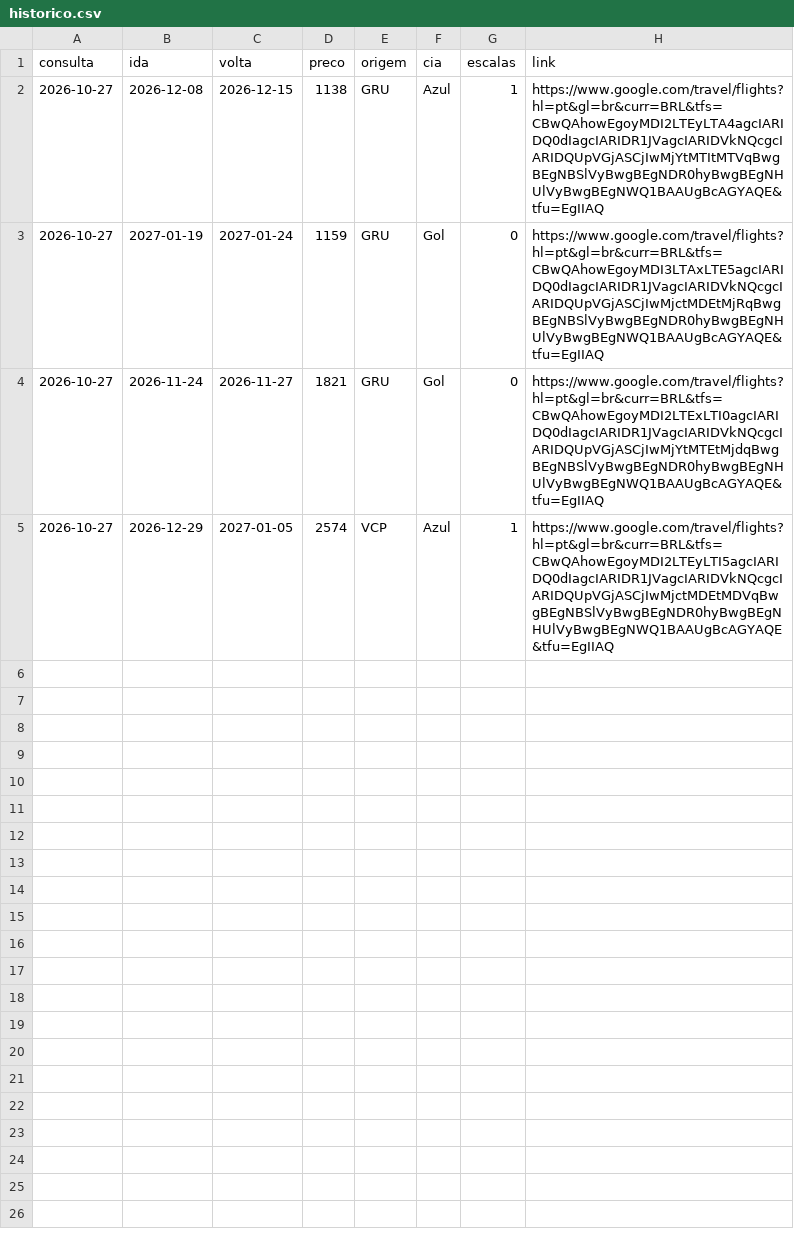
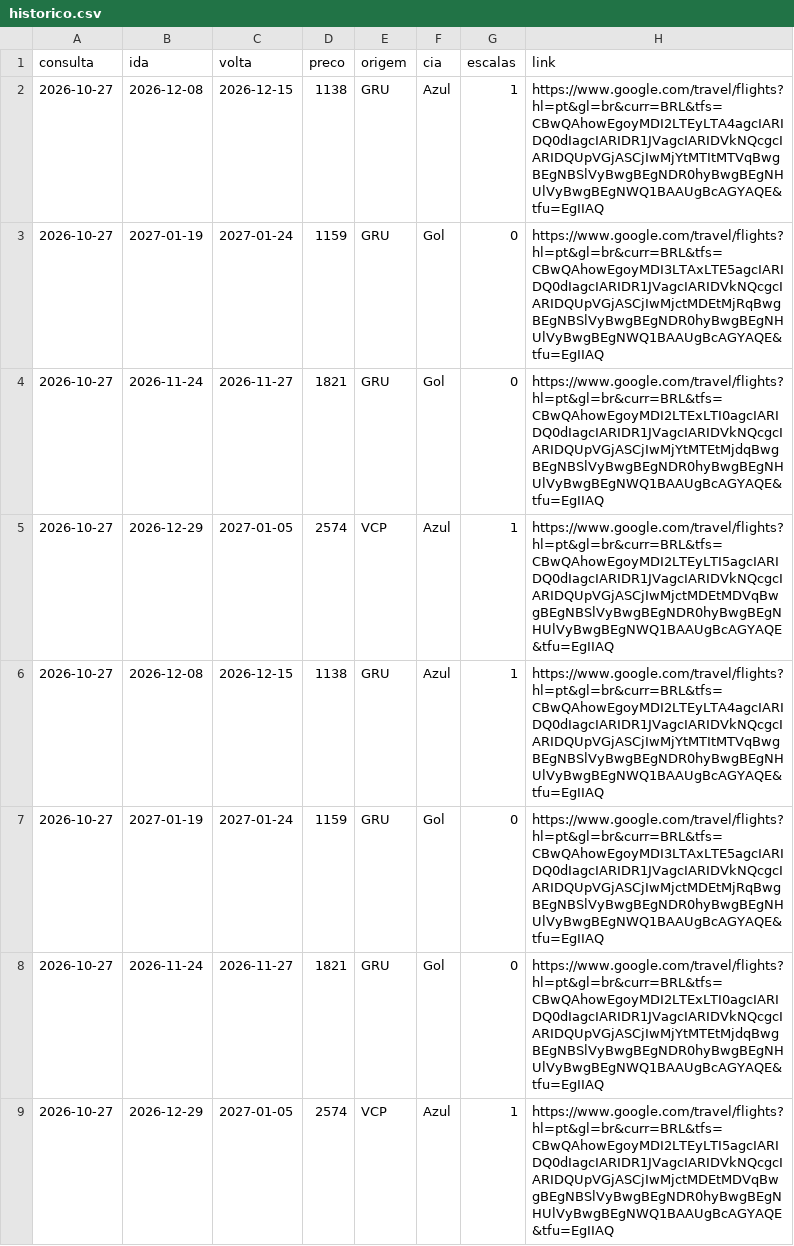
Before and after one commit to FabioGianesella/passagens, a CSV file: historico.csv, drawn as a sheet; the diff names each change by its address in the sheet, - before the commit and + after, or states it on an @@ line.

Commit message:
atualiza histórico

```diff
--- a/historico.csv
+++ b/historico.csv
+row 6: 2026-10-27 | 2026-12-08 | 2026-12-15 | 1138 | GRU | Azul | 1 | https://www.google.com/travel/flights?hl=pt&gl=br&curr=BRL&tfs=CBwQAhowEgoyMDI2LTEyLTA4agcIARIDQ0dIagcIARIDR1JVagcIARIDVkNQcgcIARIDQUpVGjASCjIwMjYtMTItMTVqBwgBEgNBSlVyBwgBEgNDR0hyBwgBEgNHUlVyBwgBEgNWQ1BAAUgBcAGYAQE&tfu=EgIIAQ
+row 7: 2026-10-27 | 2027-01-19 | 2027-01-24 | 1159 | GRU | Gol | 0 | https://www.google.com/travel/flights?hl=pt&gl=br&curr=BRL&tfs=CBwQAhowEgoyMDI3LTAxLTE5agcIARIDQ0dIagcIARIDR1JVagcIARIDVkNQcgcIARIDQUpVGjASCjIwMjctMDEtMjRqBwgBEgNBSlVyBwgBEgNDR0hyBwgBEgNHUlVyBwgBEgNWQ1BAAUgBcAGYAQE&tfu=EgIIAQ
+row 8: 2026-10-27 | 2026-11-24 | 2026-11-27 | 1821 | GRU | Gol | 0 | https://www.google.com/travel/flights?hl=pt&gl=br&curr=BRL&tfs=CBwQAhowEgoyMDI2LTExLTI0agcIARIDQ0dIagcIARIDR1JVagcIARIDVkNQcgcIARIDQUpVGjASCjIwMjYtMTEtMjdqBwgBEgNBSlVyBwgBEgNDR0hyBwgBEgNHUlVyBwgBEgNWQ1BAAUgBcAGYAQE&tfu=EgIIAQ
+row 9: 2026-10-27 | 2026-12-29 | 2027-01-05 | 2574 | VCP | Azul | 1 | https://www.google.com/travel/flights?hl=pt&gl=br&curr=BRL&tfs=CBwQAhowEgoyMDI2LTEyLTI5agcIARIDQ0dIagcIARIDR1JVagcIARIDVkNQcgcIARIDQUpVGjASCjIwMjctMDEtMDVqBwgBEgNBSlVyBwgBEgNDR0hyBwgBEgNHUlVyBwgBEgNWQ1BAAUgBcAGYAQE&tfu=EgIIAQ
```
